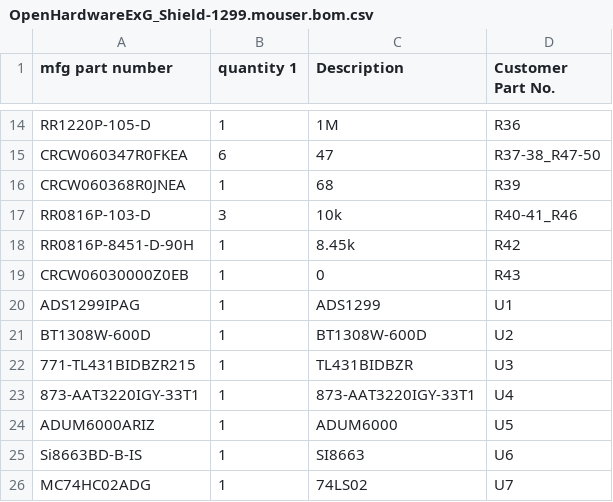
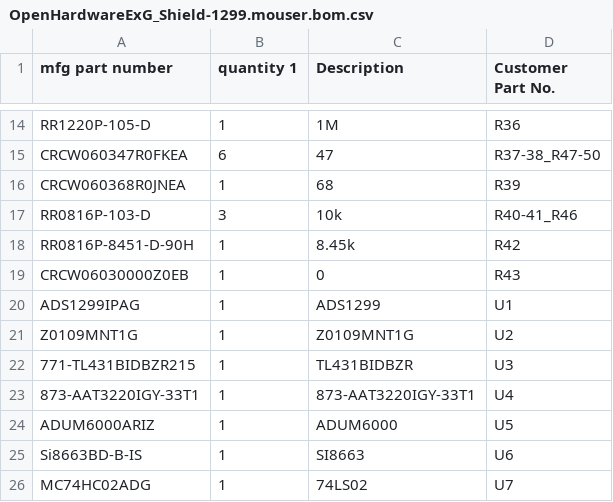
Before and after one commit to OpenElectronicsLab/OpenHardwareExG_Shield, a CSV file: kicad-files/OpenHardwareExG_Shield-1299.mouser.bom.csv, drawn as a sheet; only a part is shown, gaps mark what is left out.

Commit message:
replace triac, new manufacture part number does not include a comma

```diff
--- a/kicad-files/OpenHardwareExG_Shield-1299.mouser.bom.csv
+++ b/kicad-files/OpenHardwareExG_Shield-1299.mouser.bom.csv
@@ -20,3 +20,3 @@ CRCW06030000Z0EB  ,  1  ,  0  ,  R43
 ADS1299IPAG  ,  1  ,  ADS1299  ,  U1
-BT1308W-600D  ,  1  ,  BT1308W-600D  ,  U2
+Z0109MNT1G  ,  1  ,  Z0109MNT1G  ,  U2
 771-TL431BIDBZR215  ,  1  ,  TL431BIDBZR  ,  U3
```
Also changed, not shown: 5 other files.
